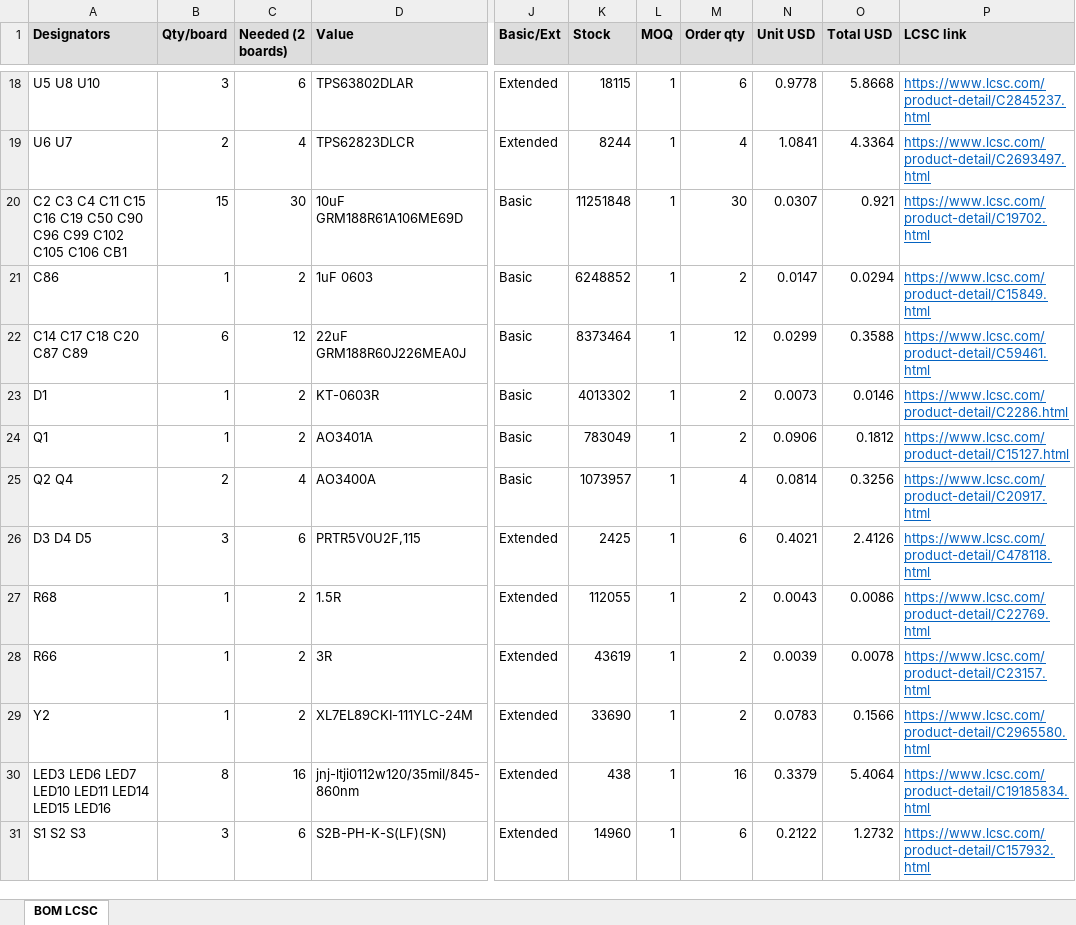
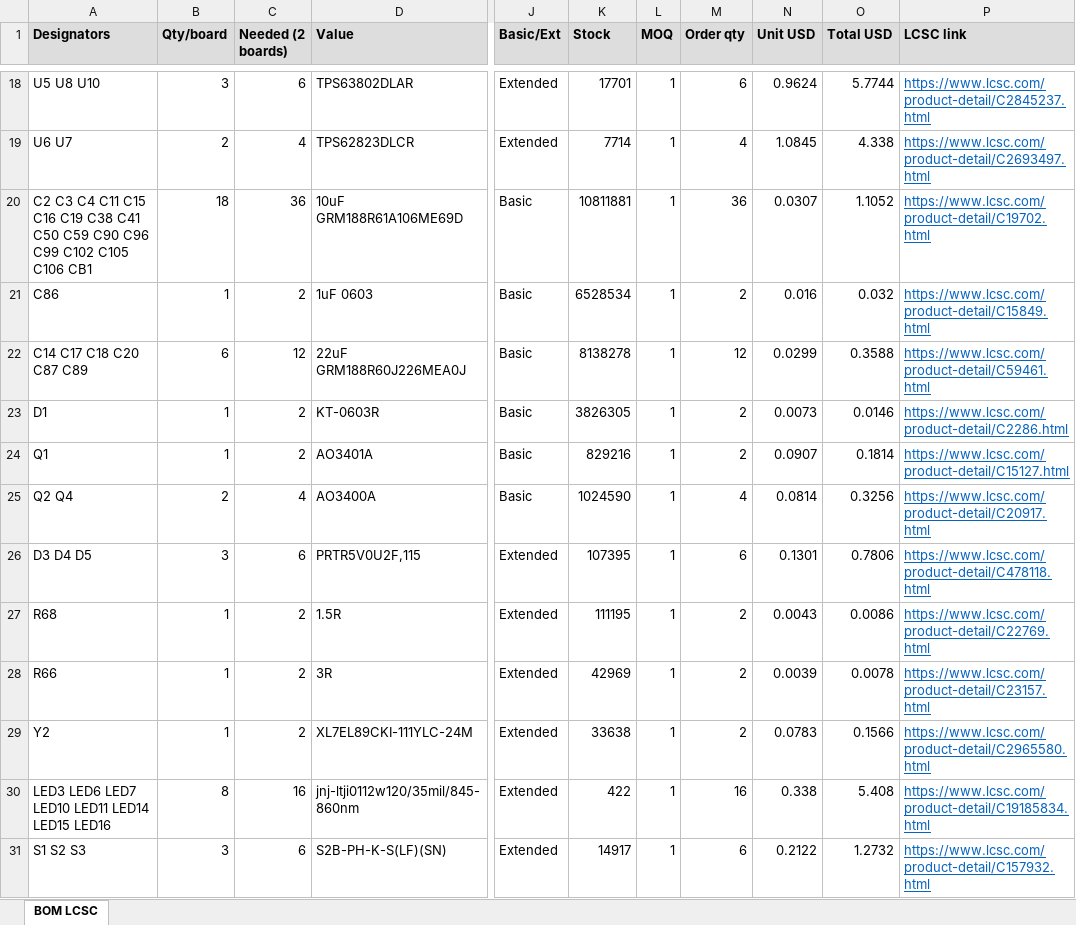
Before and after one commit to vkorehov/LEAKCAM, an Excel workbook: BOM_LCSC.xlsx, sheet BOM LCSC, drawn as a sheet; only a part is shown, gaps mark what is left out; values as stored, in another font and other column widths than the file's, no borders; the diff covers the shown part only; the diff names each change by its address in the sheet, - before the commit and + after, or states it on an @@ line.

```diff
--- a/BOM_LCSC.xlsx (sheet BOM LCSC)
+++ b/BOM_LCSC.xlsx (sheet BOM LCSC)
-K18 (Stock): 18115
+K18 (Stock): 17701
-N18 (Unit USD): 0.9778
+N18 (Unit USD): 0.9624
-O18 (Total USD): 5.8668
+O18 (Total USD): 5.7744
-K19 (Stock): 8244
+K19 (Stock): 7714
-N19 (Unit USD): 1.0841
+N19 (Unit USD): 1.0845
-O19 (Total USD): 4.3364
+O19 (Total USD): 4.338
-A20 (Designators): …C16 C19 C50 C90 C96…
+A20 (Designators): …C16 C19 C38 C41 C50 C59 C90 C96…
-B20 (Qty/board): 15
+B20 (Qty/board): 18
-C20 (Needed (2 boards)): 30
+C20 (Needed (2 boards)): 36
-K20 (Stock): 11251848
+K20 (Stock): 10811881
-M20 (Order qty): 30
+M20 (Order qty): 36
-O20 (Total USD): 0.921
+O20 (Total USD): 1.1052
-K21 (Stock): 6248852
+K21 (Stock): 6528534
-N21 (Unit USD): 0.0147
+N21 (Unit USD): 0.016
-O21 (Total USD): 0.0294
+O21 (Total USD): 0.032
-K22 (Stock): 8373464
+K22 (Stock): 8138278
-K23 (Stock): 4013302
+K23 (Stock): 3826305
-K24 (Stock): 783049
+K24 (Stock): 829216
-N24 (Unit USD): 0.0906
+N24 (Unit USD): 0.0907
-O24 (Total USD): 0.1812
+O24 (Total USD): 0.1814
-K25 (Stock): 1073957
+K25 (Stock): 1024590
-K26 (Stock): 2425
+K26 (Stock): 107395
-N26 (Unit USD): 0.4021
+N26 (Unit USD): 0.1301
-O26 (Total USD): 2.4126
+O26 (Total USD): 0.7806
-K27 (Stock): 112055
+K27 (Stock): 111195
-K28 (Stock): 43619
+K28 (Stock): 42969
-K29 (Stock): 33690
+K29 (Stock): 33638
-K30 (Stock): 438
+K30 (Stock): 422
-N30 (Unit USD): 0.3379
+N30 (Unit USD): 0.338
-O30 (Total USD): 5.4064
+O30 (Total USD): 5.408
-K31 (Stock): 14960
+K31 (Stock): 14917
```
Also changed, not shown: 74 edited cells elsewhere in this sheet, 6 other files.
